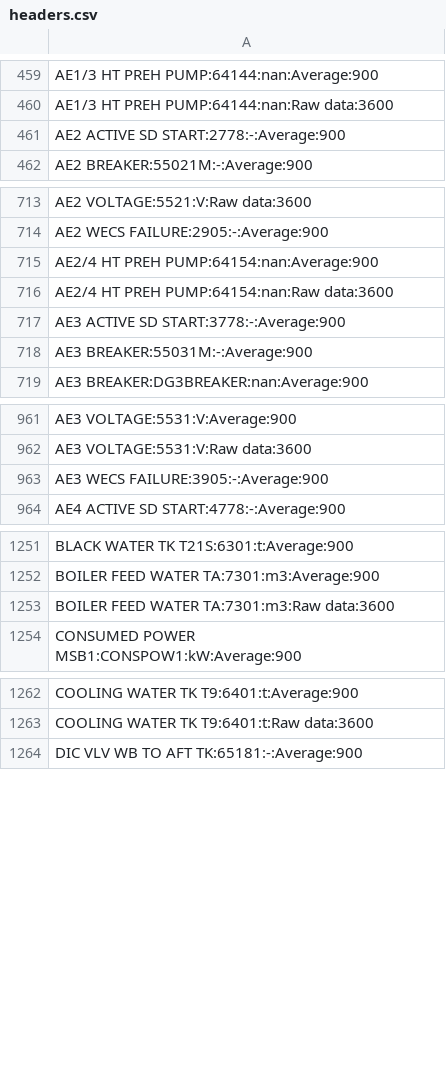
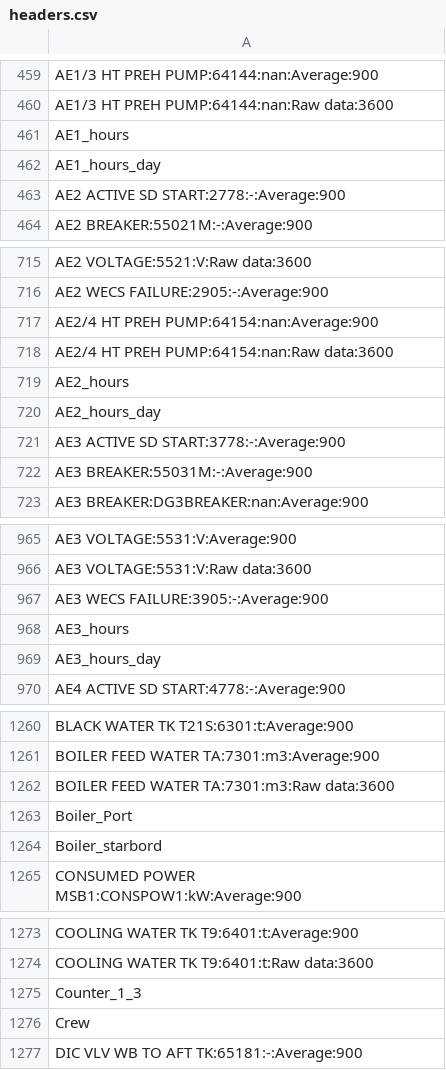
Before and after one commit to frahlg/ML-FO_Flow, a CSV file: database/headers.csv, drawn as a sheet; only a part is shown, gaps mark what is left out; the diff covers the shown part only; the diff names each change by its address in the sheet, - before the commit and + after, or states it on an @@ line.

```diff
--- a/database/headers.csv
+++ b/database/headers.csv
+row 461: AE1_hours
+row 462: AE1_hours_day
+row 719: AE2_hours
+row 720: AE2_hours_day
+row 968: AE3_hours
+row 969: AE3_hours_day
+row 1263: Boiler_Port
+row 1264: Boiler_starbord
+row 1275: Counter_1_3
+row 1276: Crew
```
Also changed, not shown: 33 added rows and 1 removed row elsewhere in this file, 5 other files.
